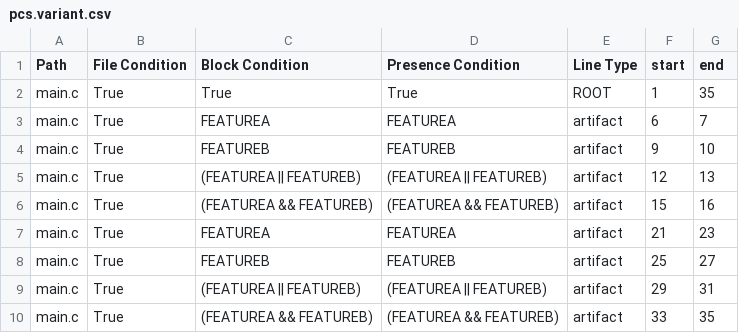
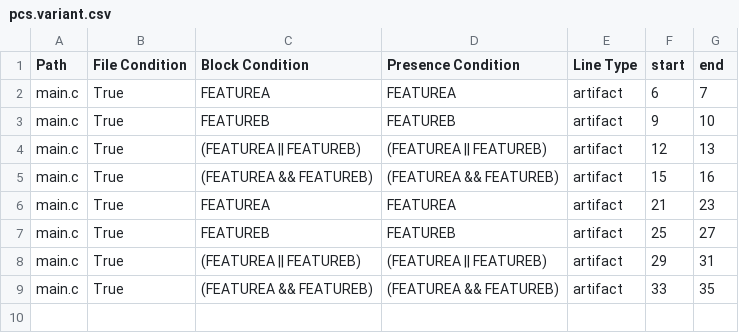
Before and after one commit to jku-isse/ecco, a CSV file: experiment/src/integrationTest/resources/Sampling_Base_1/C_SPL/Sample1/SingleCommit/Variant_AB/pcs.variant.csv, drawn as a sheet.

```diff
--- a/experiment/src/integrationTest/resources/Sampling_Base_1/C_SPL/Sample1/SingleCommit/Variant_AB/pcs.variant.csv
+++ b/experiment/src/integrationTest/resources/Sampling_Base_1/C_SPL/Sample1/SingleCommit/Variant_AB/pcs.variant.csv
@@ -1,3 +1,2 @@
 Path;File Condition;Block Condition;Presence Condition;Line Type;start;end
-main.c;True;True;True;ROOT;1;35
 main.c;True;FEATUREA;FEATUREA;artifact;6;7
```
Also changed, not shown: experiment/src/integrationTest/resources/Sampling_Base_1/C_SPL/Sample1/SingleCommit/Variant_A/pcs.variant.csv, experiment/src/integrationTest/resources/Sampling_Base_1/C_SPL/Sample1/SingleCommit/Variant_B/pcs.variant.csv, 33 other files.
